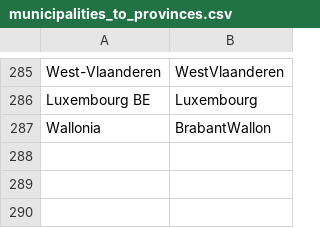
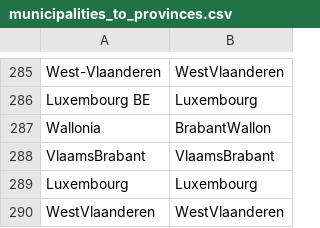
Before and after one commit to GuyBaele/sars-cov-2-belgium, a CSV file: data/source_files/municipalities_to_provinces.csv, drawn as a sheet; only a part is shown, gaps mark what is left out.

Commit message:
Add dummy provinces for sequences without municipality

```diff
--- a/data/source_files/municipalities_to_provinces.csv
+++ b/data/source_files/municipalities_to_provinces.csv
@@ -287 +287,4 @@ Luxembourg BE,Luxembourg
 Wallonia,BrabantWallon
+VlaamsBrabant,VlaamsBrabant
+Luxembourg,Luxembourg
+WestVlaanderen,WestVlaanderen
```
